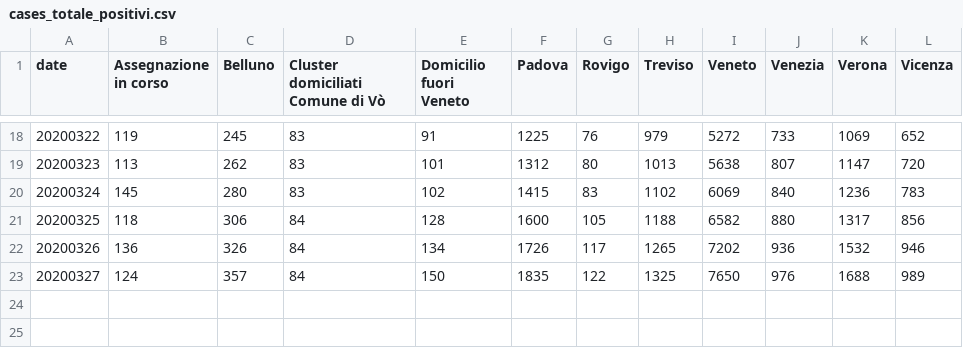
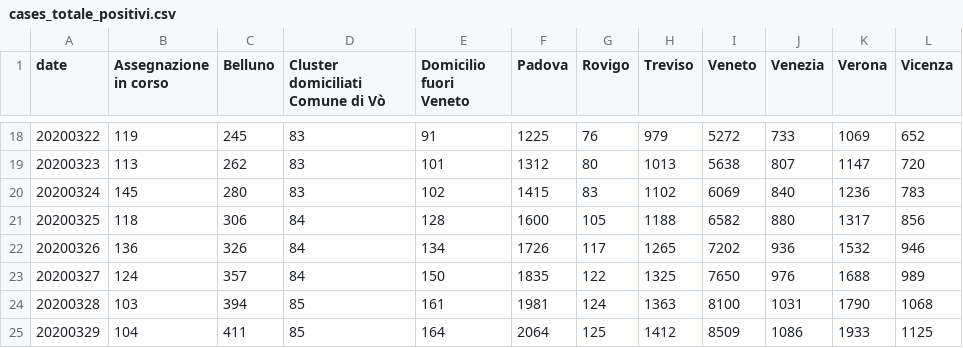
Before and after one commit to simogasp/covid19-veneto, a CSV file: csv_data/cases_totale_positivi.csv, drawn as a sheet; only a part is shown, gaps mark what is left out.

```diff
--- a/csv_data/cases_totale_positivi.csv
+++ b/csv_data/cases_totale_positivi.csv
@@ -23 +23,3 @@ date,Assegnazione in corso,Belluno,Cluster domiciliati Comune di Vò,Domicilio f
 20200327,124,357,84,150,1835,122,1325,7650,976,1688,989
+20200328,103,394,85,161,1981,124,1363,8100,1031,1790,1068
+20200329,104,411,85,164,2064,125,1412,8509,1086,1933,1125
```
Also changed, not shown: csv_data/cases_isolamento.csv, csv_data/hospitals_decessi.csv, 3 other files.
